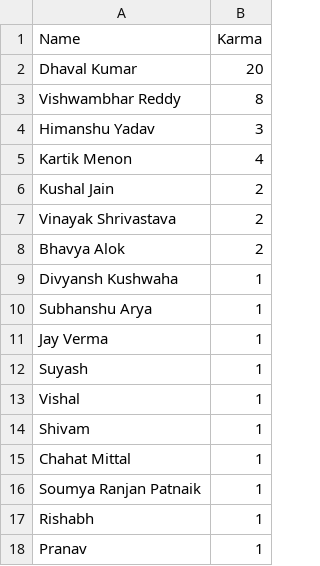
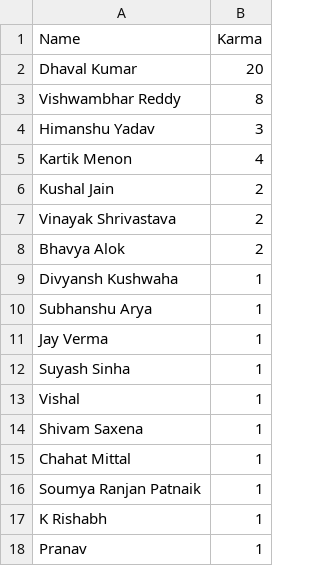
Before and after one commit to iiitnr-tsoc/iiitnr-tsoc.github.io, a CSV file: _data/leaderboard.csv, drawn as a sheet.

Commit message:
Update leaderboard.csv

```diff
--- a/_data/leaderboard.csv
+++ b/_data/leaderboard.csv
@@ -11,8 +11,8 @@ Subhanshu Arya,1
 Jay Verma,1
-Suyash, 1
+Suyash Sinha, 1
 Vishal, 1
-Shivam, 1
+Shivam Saxena, 1
 Chahat Mittal, 1
 Soumya Ranjan Patnaik, 1
-Rishabh, 1
+K Rishabh, 1
 Pranav, 1
```
